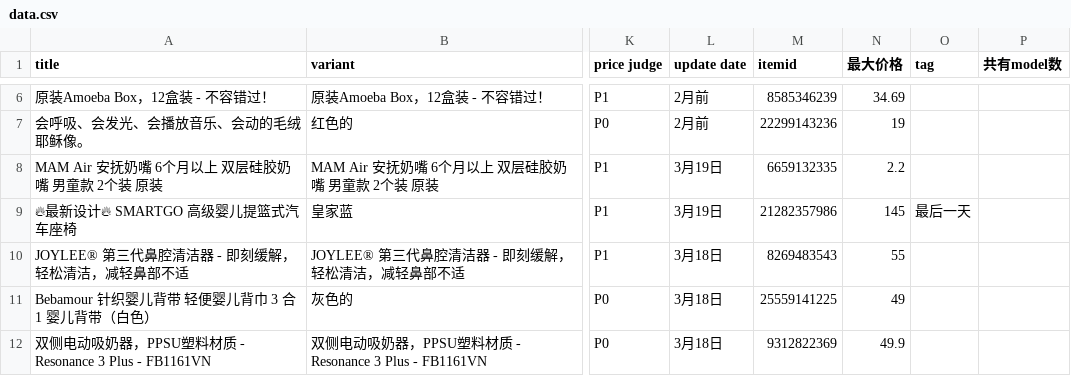
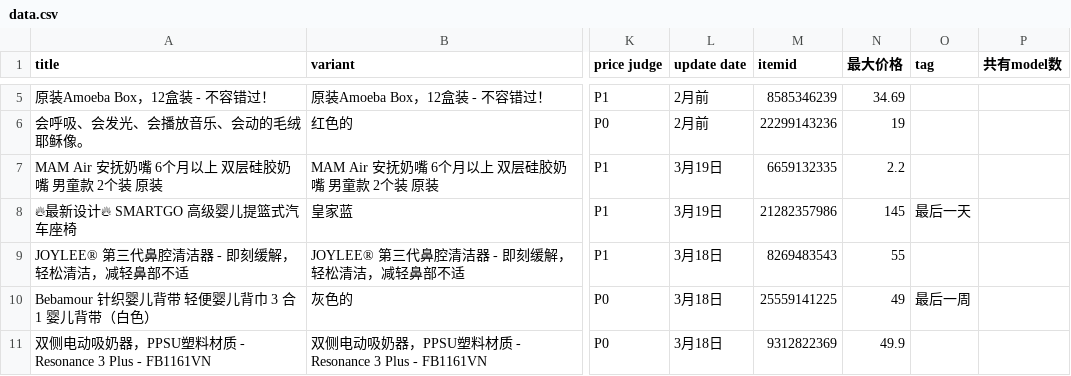
Before and after one commit to mombaby-admin/pool, a CSV file: data.csv, drawn as a sheet; only a part is shown, gaps mark what is left out; addresses are those after the commit; the diff covers the shown part only; the diff names each change by its address in the sheet, - before the commit and + after, or states it on an @@ line.

Commit message:
Add files via upload

```diff
--- a/data.csv
+++ b/data.csv
-O10 (tag): (empty)
+O10 (tag): 最后一周
```
Also changed, not shown: 3 added rows, 1 removed row and 4 edited cells elsewhere in this file.
